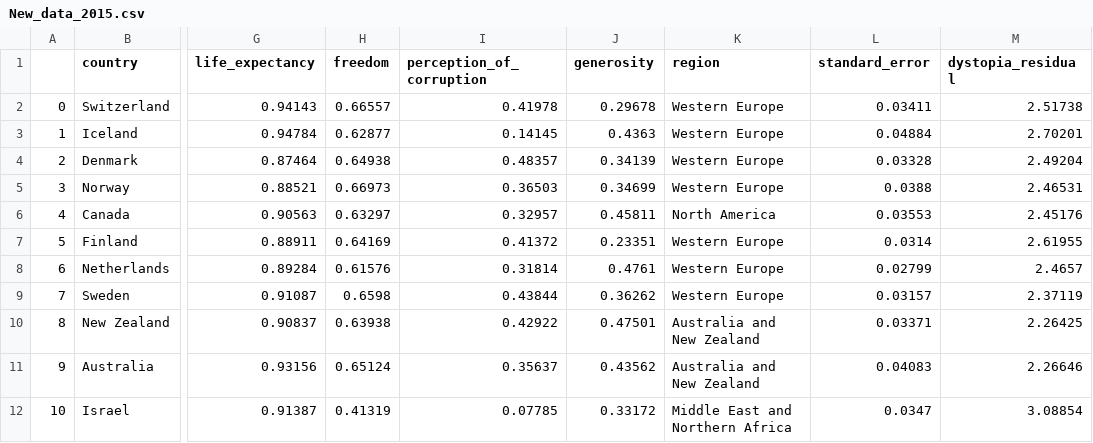
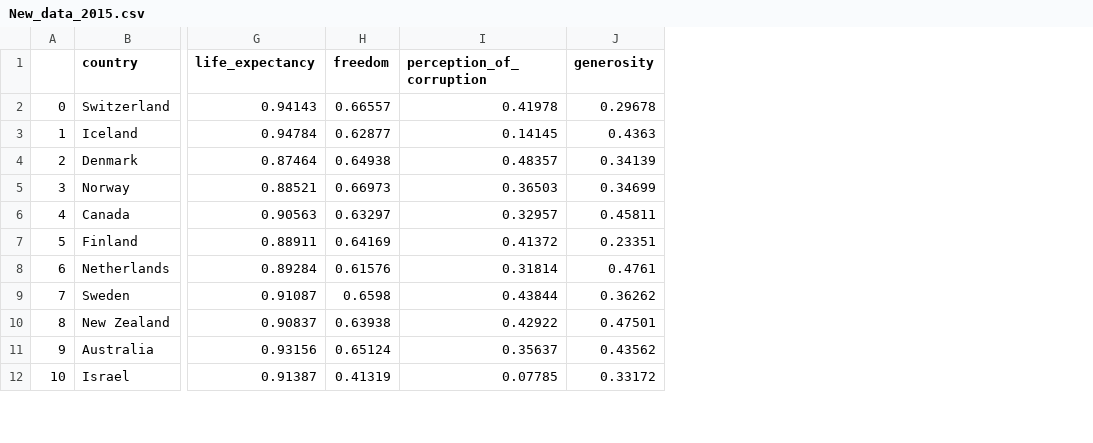
Before and after one commit to marianapaivasantos/happiness, a CSV file: cleaned_data/New_data_2015.csv, drawn as a sheet; only a part is shown, gaps mark what is left out; the diff names each change by its address in the sheet, - before the commit and + after, or states it on an @@ line.

Commit message:
Updated cleaned data

```diff
--- a/cleaned_data/New_data_2015.csv
+++ b/cleaned_data/New_data_2015.csv
-column K (region), rows 2-12: Western Europe | Western Europe | Western Europe | Western Europe | North America | Western Europe | Western Europe | Western Europe | Australia and New Zealand | Australia and New Zealand | Middle East and Northern Africa
-column L (standard_error), rows 2-12: 0.03411 | 0.04884 | 0.03328 | 0.0388 | 0.03553 | 0.0314 | 0.02799 | 0.03157 | 0.03371 | 0.04083 | 0.0347
-column M (dystopia_residual), rows 2-12: 2.51738 | 2.70201 | 2.49204 | 2.46531 | 2.45176 | 2.61955 | 2.4657 | 2.37119 | 2.26425 | 2.26646 | 3.08854
```
Also changed, not shown: 2 other files.
